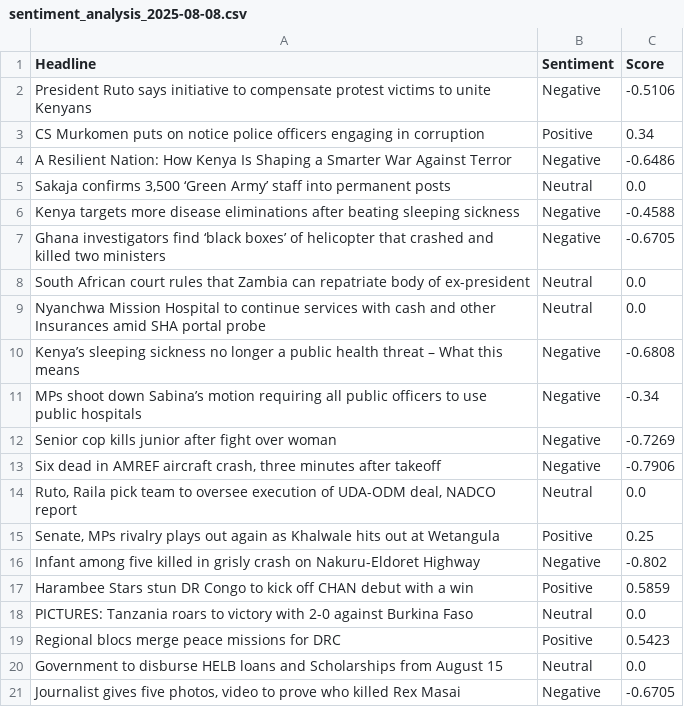
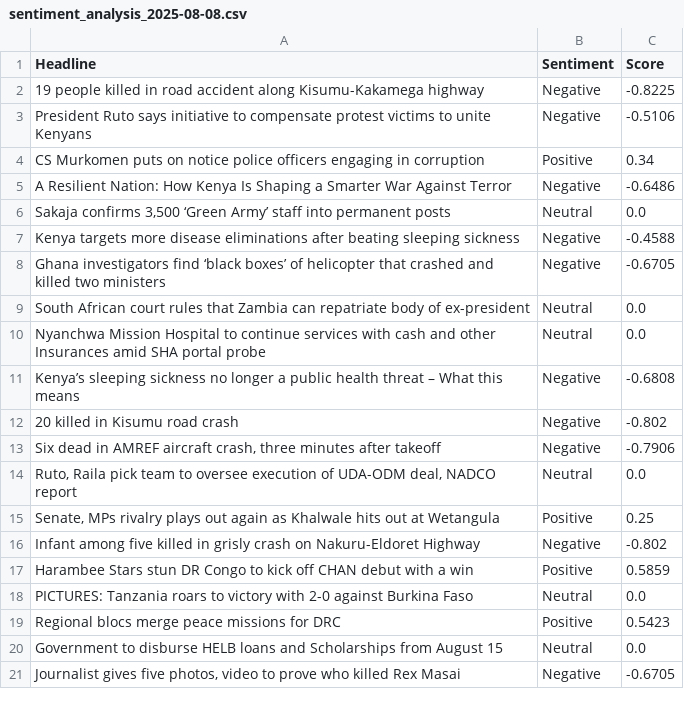
Before and after one commit to vmuchui/policy-sentiment-tracker, a CSV file: exports/sentiment_analysis_2025-08-08.csv, drawn as a sheet.

```diff
--- a/exports/sentiment_analysis_2025-08-08.csv
+++ b/exports/sentiment_analysis_2025-08-08.csv
@@ -1,2 +1,3 @@
 Headline,Sentiment,Score
+19 people killed in road accident along Kisumu-Kakamega highway,Negative,-0.8225
 President Ruto says initiative to compensate protest victims to unite Kenyans,Negative,-0.5106
@@ -10,4 +11,3 @@ Nyanchwa Mission Hospital to continue services with cash and other Insurances am
 Kenya’s sleeping sickness no longer a public health threat – What this means,Negative,-0.6808
-MPs shoot down Sabina’s motion requiring all public officers to use public hospitals,Negative,-0.34
-Senior cop kills junior after fight over woman,Negative,-0.7269
+20 killed in Kisumu road crash,Negative,-0.802
 "Six dead in AMREF aircraft crash, three minutes after takeoff",Negative,-0.7906
```
Also changed, not shown: 1 other file.
